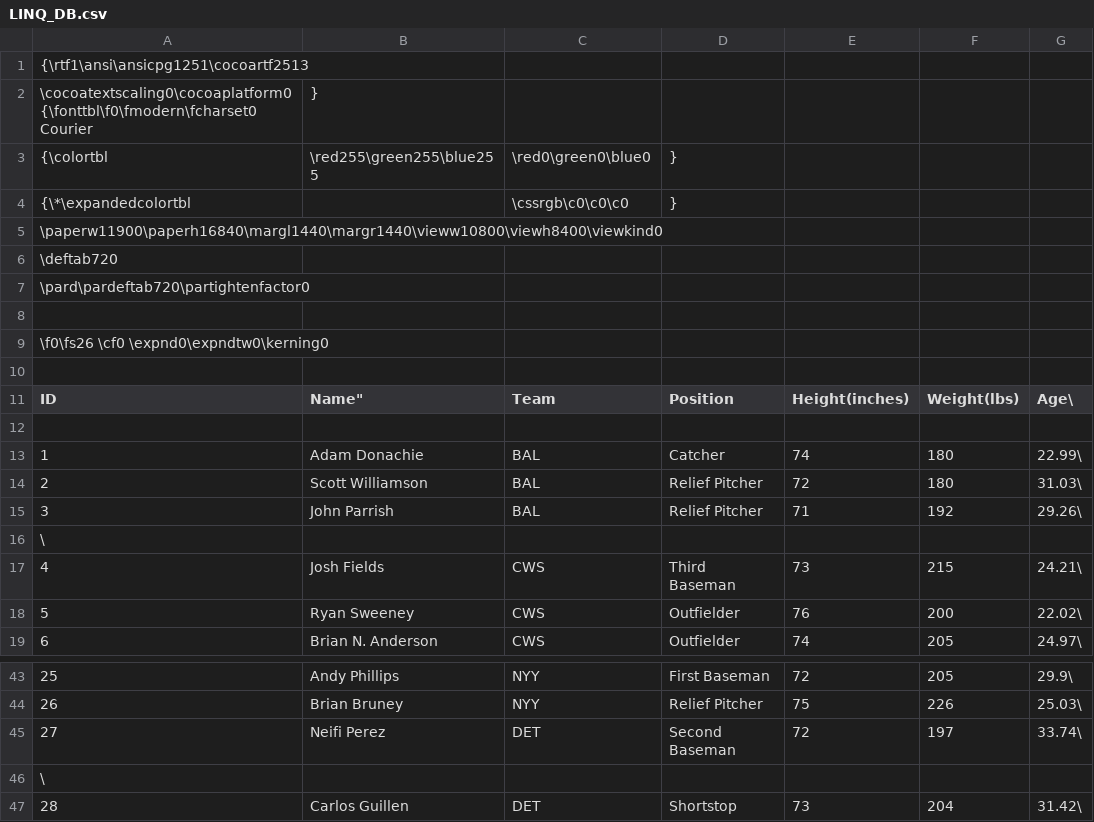
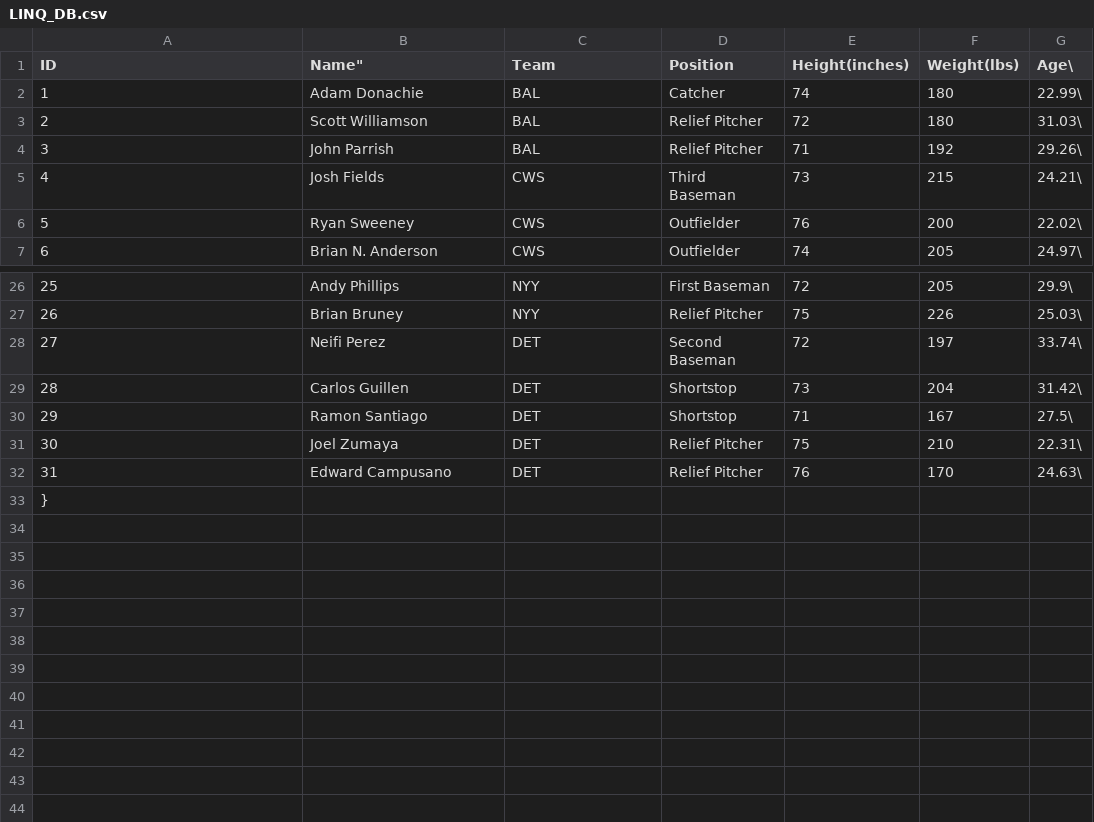
Before and after one commit to Northman94/CSharp_Course, a CSV file: CSharp_Course/S9E112_Parse_to_CSV_File/LINQ_DB.csv, drawn as a sheet; only a part is shown, gaps mark what is left out; the shorter side is filled out with more unchanged rows; the diff covers the shown part only; the diff names each change by its address in the sheet, - before the commit and + after, or states it on an @@ line.

```diff
--- a/CSharp_Course/S9E112_Parse_to_CSV_File/LINQ_DB.csv
+++ b/CSharp_Course/S9E112_Parse_to_CSV_File/LINQ_DB.csv
-row 1: {\rtf1\ansi\ansicpg1251\cocoartf2513
-row 2: \cocoatextscaling0\cocoaplatform0{\fonttbl\f0\fmodern\fcharset0 Courier | }
-row 3: {\colortbl | \red255\green255\blue255 | \red0\green0\blue0 | }
-row 4: {\*\expandedcolortbl |  | \cssrgb\c0\c0\c0 | }
-row 5: \paperw11900\paperh16840\margl1440\margr1440\vieww10800\viewh8400\viewkind0
-row 6: \deftab720
-row 7: \pard\pardeftab720\partightenfactor0
-row 8: (empty)
-row 9: \f0\fs26 \cf0 \expnd0\expndtw0\kerning0
-row 10: (empty)
-row 12: (empty)
-row 16: \
-row 46: \
```
Also changed, not shown: 5 removed rows elsewhere in this file, 1 other file.
